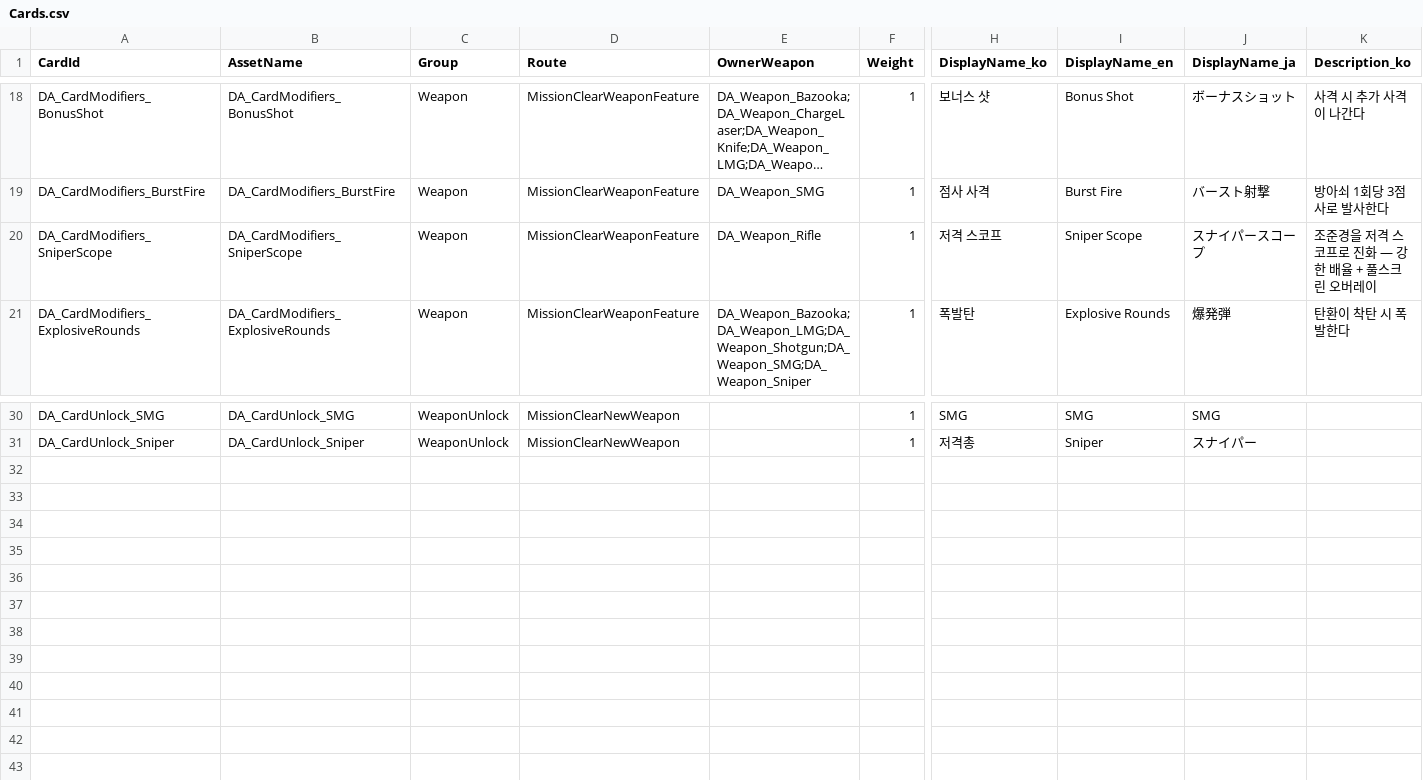
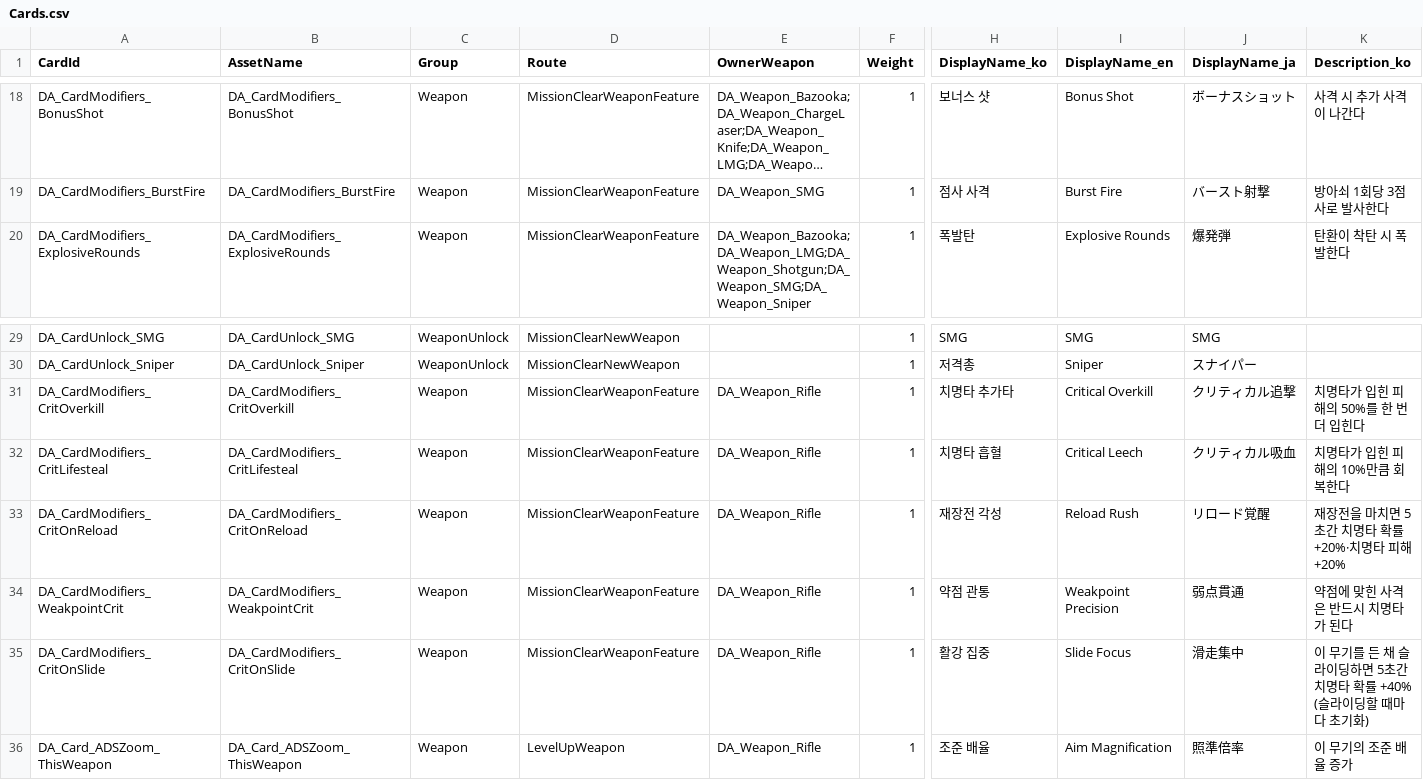
Before and after one commit to Hato-1998/FPSRoguelite, a CSV file: Content/Authoring/Cards.csv, drawn as a sheet; only a part is shown, gaps mark what is left out; long unchanged cells end in …; removed rows and columns are numbered as before the commit, all else as after; rows hold the shown columns only; the diff names each change by its address in the sheet, - before the commit and + after, or states it on an @@ line.

```diff
--- a/Content/Authoring/Cards.csv
+++ b/Content/Authoring/Cards.csv
-row 20: DA_CardModifiers_SniperScope | DA_CardModifiers_SniperScope | Weapon | MissionClearWeaponFeature | DA_Weapon_Rifle | 1 | 저격 스코프 | Sniper Scope | スナイパースコープ | 조준경을 저격 스코프로 진화 — 강한 배율 + 풀스크린 오버레이
+row 31: DA_CardModifiers_CritOverkill | DA_CardModifiers_CritOverkill | Weapon | MissionClearWeaponFeature | DA_Weapon_Rifle | 1 | 치명타 추가타 | Critical Overkill | クリティカル追撃 | 치명타가 입힌 피해의 50%를 한 번 더 입힌다
+row 32: DA_CardModifiers_CritLifesteal | DA_CardModifiers_CritLifesteal | Weapon | MissionClearWeaponFeature | DA_Weapon_Rifle | 1 | 치명타 흡혈 | Critical Leech | クリティカル吸血 | 치명타가 입힌 피해의 10%만큼 회복한다
+row 33: DA_CardModifiers_CritOnReload | DA_CardModifiers_CritOnReload | Weapon | MissionClearWeaponFeature | DA_Weapon_Rifle | 1 | 재장전 각성 | Reload Rush | リロード覚醒 | 재장전을 마치면 5초간 치명타 확률 +20%·치명타 피해 +20%
+row 34: DA_CardModifiers_WeakpointCrit | DA_CardModifiers_WeakpointCrit | Weapon | MissionClearWeaponFeature | DA_Weapon_Rifle | 1 | 약점 관통 | Weakpoint Precision | 弱点貫通 | 약점에 맞힌 사격은 반드시 치명타가 된다
+row 35: DA_CardModifiers_CritOnSlide | DA_CardModifiers_CritOnSlide | Weapon | MissionClearWeaponFeature | DA_Weapon_Rifle | 1 | 활강 집중 | Slide Focus | 滑走集中 | 이 무기를 든 채 슬라이딩하면 5초간 치명타 확률 +40% (슬라이딩할 때마다 초기화)
+row 36: DA_Card_ADSZoom_ThisWeapon | DA_Card_ADSZoom_ThisWeapon | Weapon | LevelUpWeapon | DA_Weapon_Rifle | 1 | 조준 배율 | Aim Magnification | 照準倍率 | 이 무기의 조준 배율 증가
```
Also changed, not shown: Content/Authoring/CardCatalog.csv, 10 other files.
